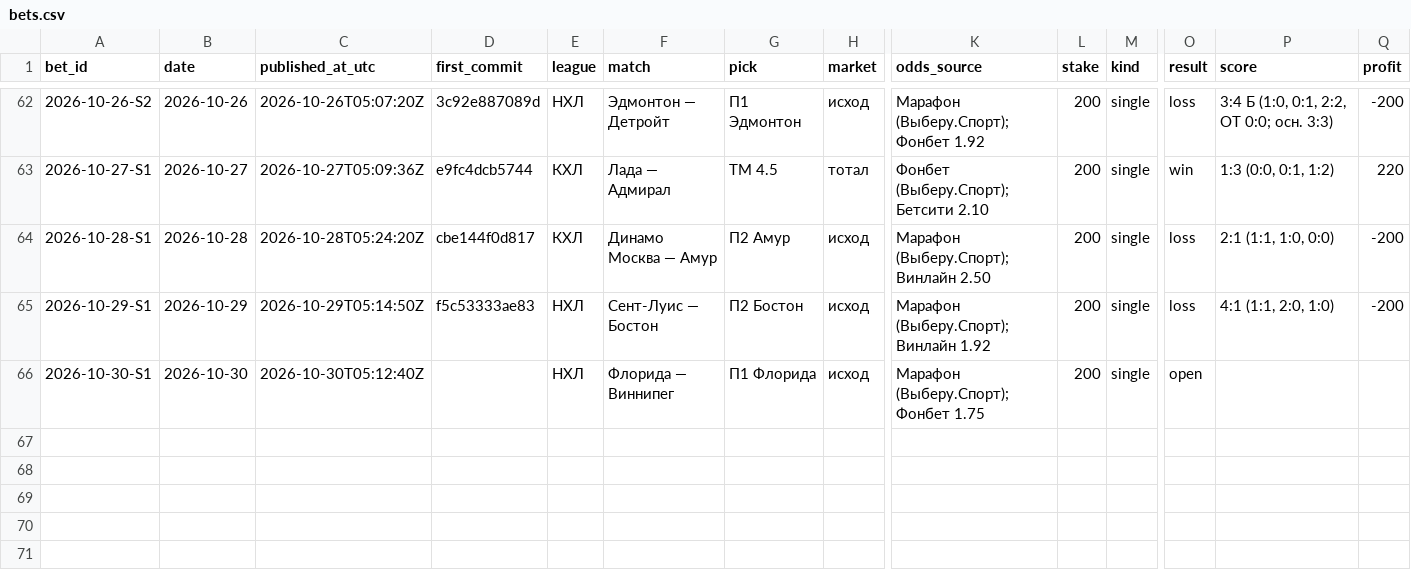
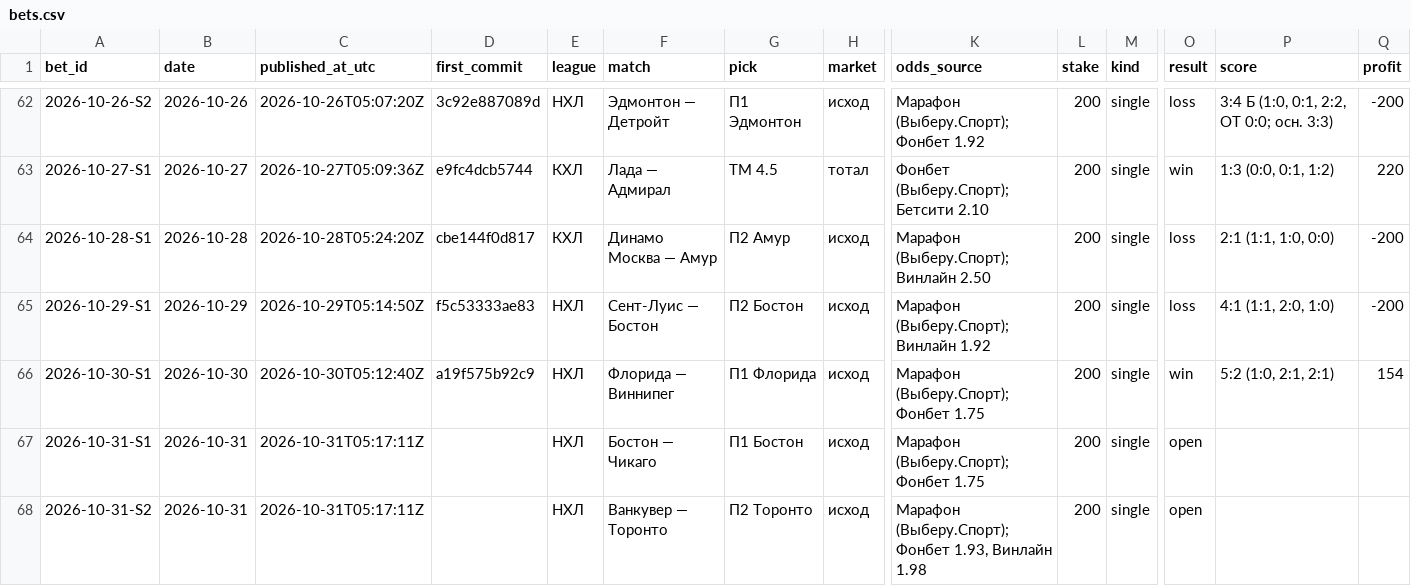
Before and after one commit to kenlampnn-prog/capper-day, a CSV file: data/bets.csv, drawn as a sheet; only a part is shown, gaps mark what is left out; rows hold the shown columns only; the diff names each change by its address in the sheet, - before the commit and + after, or states it on an @@ line.

Commit message:
31.10: итоги 30.10 (+154, банк 7006), купон Бостон П1 осн. время 1.76 + Торонто П2 осн. время 1.97, индекс КХЛ, периоды, инфо-пики, логотипы

```diff
--- a/data/bets.csv
+++ b/data/bets.csv
-D66 (first_commit): (empty)
+D66 (first_commit): a19f575b92c9
-O66 (result): open
+O66 (result): win
-P66 (score): (empty)
+P66 (score): 5:2 (1:0, 2:1, 2:1)
-Q66 (profit): (empty)
+Q66 (profit): 154
+row 67: 2026-10-31-S1 | 2026-10-31 | 2026-10-31T05:17:11Z |  | НХЛ | Бостон — Чикаго | П1 Бостон | исход | Марафон (Выберу.Спорт); Фонбет 1.75 | 200 | single | open
+row 68: 2026-10-31-S2 | 2026-10-31 | 2026-10-31T05:17:11Z |  | НХЛ | Ванкувер — Торонто | П2 Торонто | исход | Марафон (Выберу.Спорт); Фонбет 1.93, Винлайн 1.98 | 200 | single | open
```
Also changed, not shown: 15 other files.
